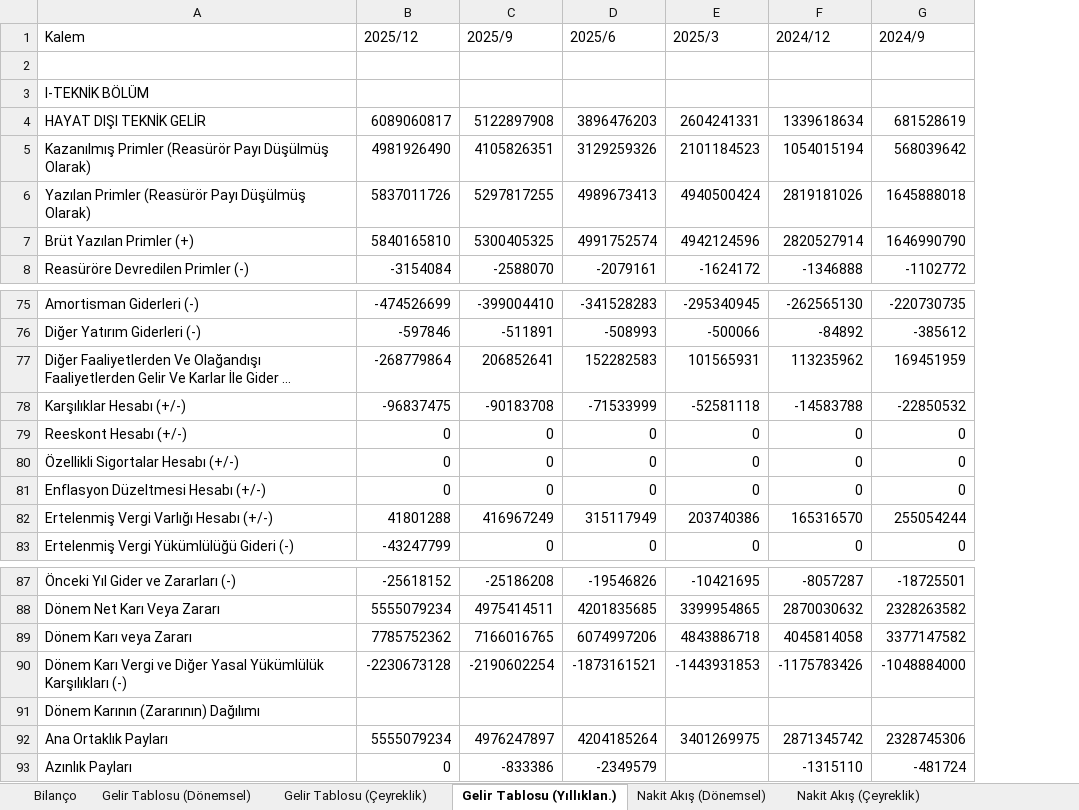
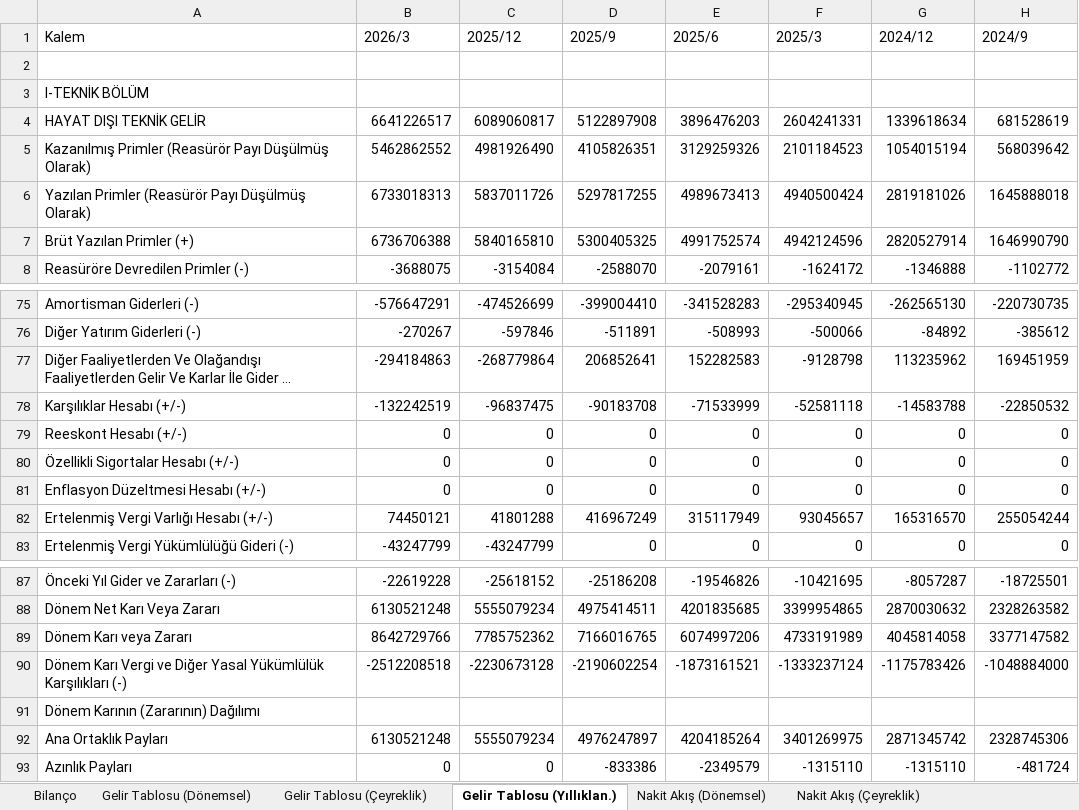
Before and after one commit to piyasalaronline-ux/2025filings, an Excel workbook: data/AGESA (TRY).xlsx, sheet Gelir Tablosu (Yıllıklan.), drawn as a sheet; only a part is shown, gaps mark what is left out; long unchanged cells end in …; values as stored, in another font and other column widths than the file's, no borders; addresses are those after the commit; the diff names each change by its address in the sheet, - before the commit and + after, or states it on an @@ line.

```diff
--- a/data/AGESA (TRY).xlsx (sheet Gelir Tablosu (Yıllıklan.))
+++ b/data/AGESA (TRY).xlsx (sheet Gelir Tablosu (Yıllıklan.))
+column B (2026/3), rows 4-8: 6641226517 | 5462862552 | 6733018313 | 6736706388 | -3688075; rows 75-83: -576647291 | -270267 | -294184863 | -132242519 | 0 | 0 | 0 | 74450121 | -43247799; rows 87-93: -22619228 | 6130521248 | 8642729766 | -2512208518 |  | 6130521248 | 0
-F77 (2025/3): 101565931
+F77 (2025/3): -9128798
-F82 (2025/3): 203740386
+F82 (2025/3): 93045657
-F89 (2025/3): 4843886718
+F89 (2025/3): 4733191989
-F90 (2025/3): -1443931853
+F90 (2025/3): -1333237124
-F93 (2025/3): (empty)
+F93 (2025/3): -1315110
```
Also changed, not shown: sheet Gelir Tablosu (Çeyreklik), sheet Nakit Akış (Çeyreklik), sheet Gelir Tablosu (Dönemsel), sheet Nakit Akış (Yıllıklan.), sheet Nakit Akış (Dönemsel), sheet Bilanço, data/ANSGR (TRY).xlsx, data/EREGL (TRY).xlsx, 52 other files.
